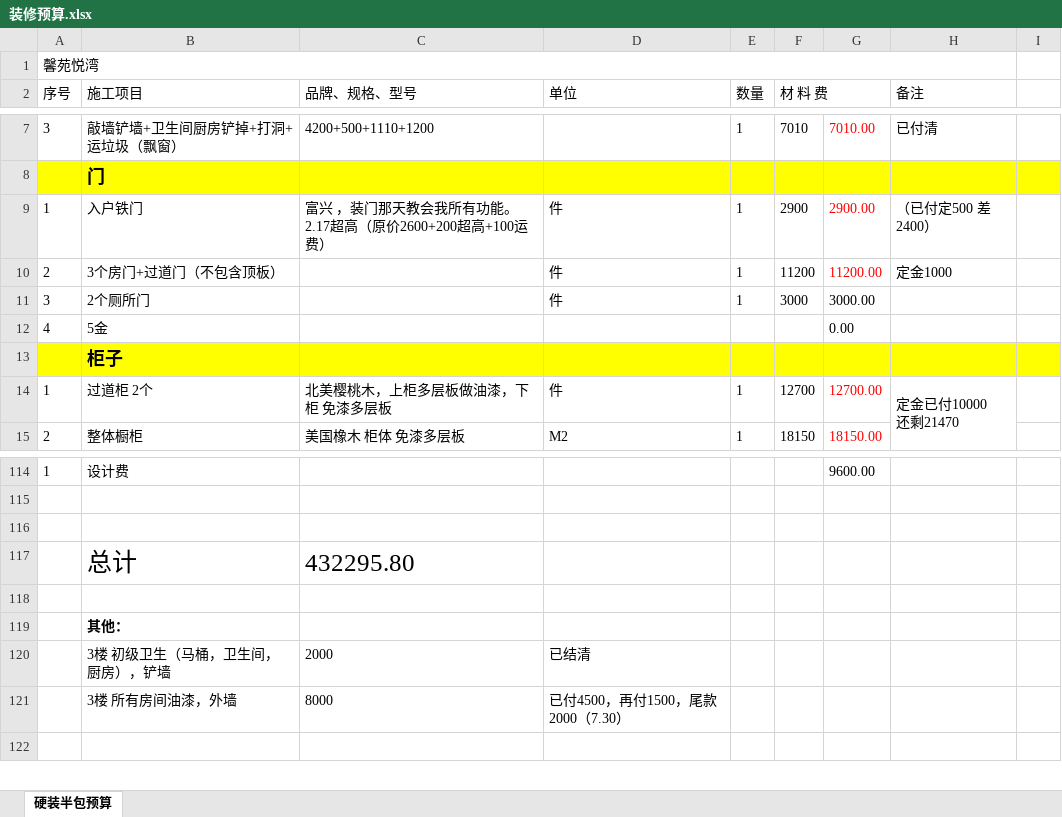
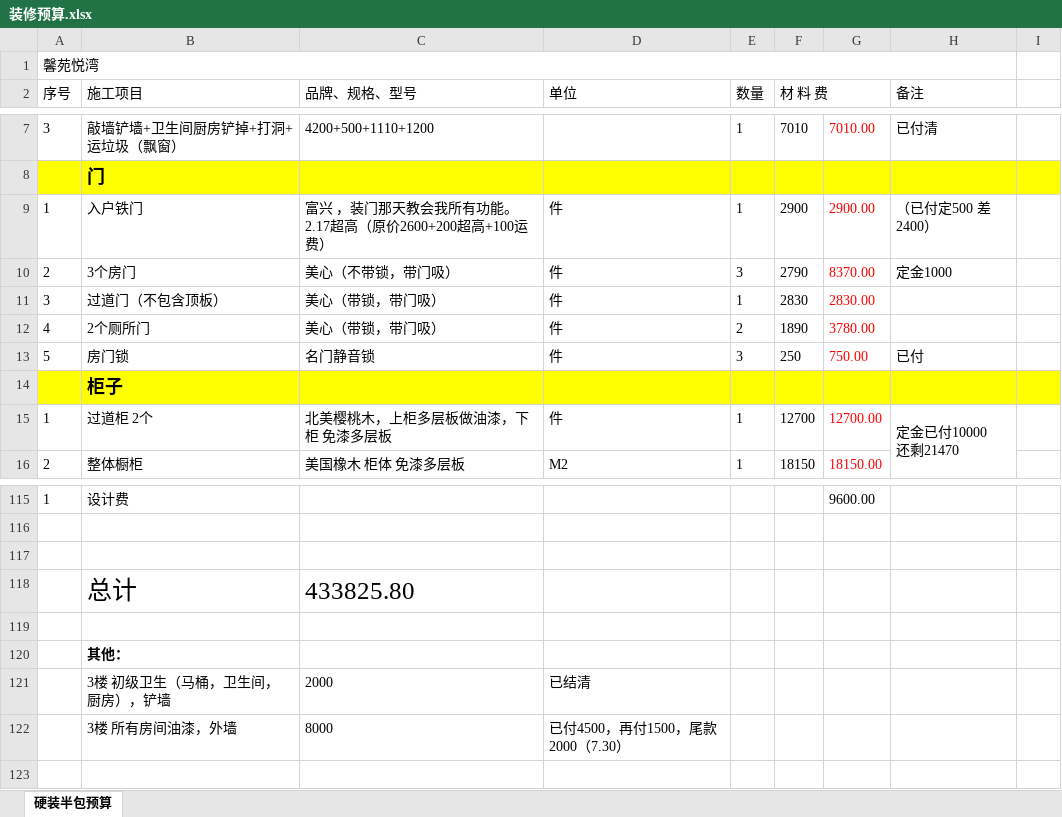
Before and after one commit to shilei-wang/waterdrop, an Excel workbook: common/iris 主要模块/装修预算.xlsx, sheet 硬装半包预算, drawn as a sheet; only a part is shown, gaps mark what is left out; values as stored, in another font and other column widths than the file's, no borders; removed rows and columns are numbered as before the commit, all else as after; the diff names each change by its address in the sheet, - before the commit and + after, or states it on an @@ line.

```diff
--- a/common/iris 主要模块/装修预算.xlsx (sheet 硬装半包预算)
+++ b/common/iris 主要模块/装修预算.xlsx (sheet 硬装半包预算)
-B10 (施工项目): 3个房门+过道门（不包含顶板）
+B10 (施工项目): 3个房门
-C10 (品牌、规格、型号): (empty)
+C10 (品牌、规格、型号): 美心（不带锁，带门吸）
-E10 (数量): 1
+E10 (数量): 3
-F10 (材 料 费): 11200
+F10 (材 料 费): 2790
-G10: 11200.00
+G10: 8370.00
-B11 (施工项目): 2个厕所门
+B11 (施工项目): 过道门（不包含顶板）
-C11 (品牌、规格、型号): (empty)
+C11 (品牌、规格、型号): 美心（带锁，带门吸）
-F11 (材 料 费): 3000
+F11 (材 料 费): 2830
-G11: 3000.00
+G11: 2830.00
-G11 text colour: black
+G11 text colour: #FF0000
-row 12: 4 | 5金 |  |  |  |  | 0.00
+row 12: 4 | 2个厕所门 | 美心（带锁，带门吸） | 件 | 2 | 1890 | 3780.00
+row 13: 5 | 房门锁 | 名门静音锁 | 件 | 3 | 250 | 750.00 | 已付
-C118 (品牌、规格、型号): 432295.80
+C118 (品牌、规格、型号): 433825.80
```
Also changed, not shown: formulas that keep their value.
